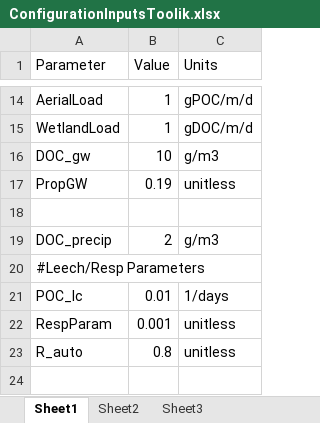
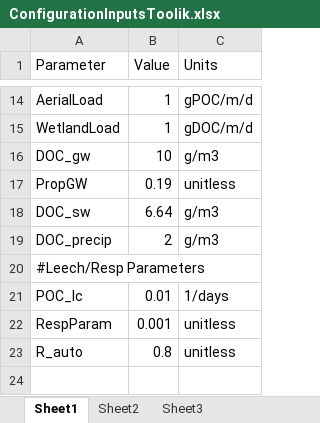
Before and after one commit to GLEON/SOS, an Excel workbook: ToolikLake/ConfigurationInputsToolik.xlsx, sheet Sheet1, drawn as a sheet; only a part is shown, gaps mark what is left out; values as stored, in another font and other column widths than the file's, no borders; the diff names each change by its address in the sheet, - before the commit and + after, or states it on an @@ line.

Commit message:
toolik updated params

```diff
--- a/ToolikLake/ConfigurationInputsToolik.xlsx (sheet Sheet1)
+++ b/ToolikLake/ConfigurationInputsToolik.xlsx (sheet Sheet1)
-row 18: (empty)
+row 18: DOC_sw | 6.64 | g/m3
```
Also changed, not shown: 2 other files.
